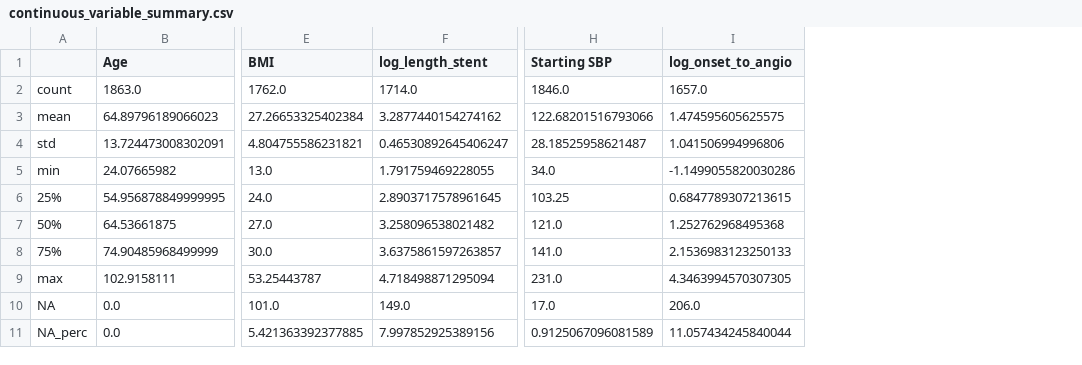
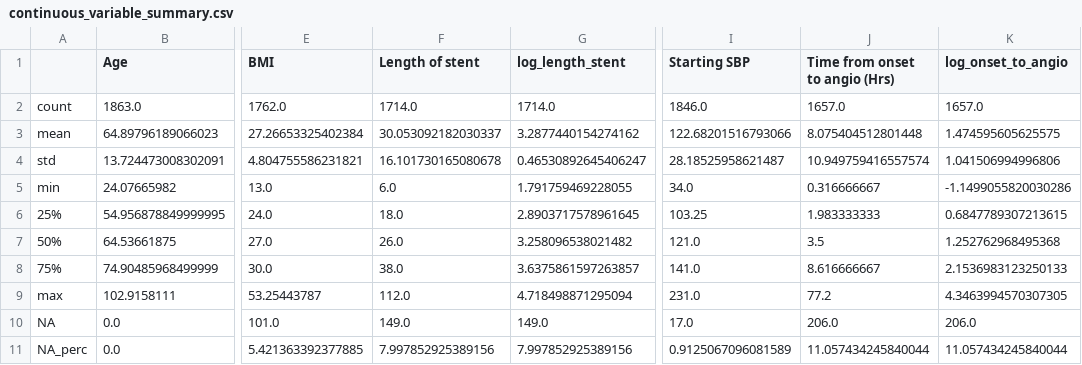
Before and after one commit to harrisonnguyen/stemi_risk_prediction, a CSV file: result/data/continuous_variable_summary.csv, drawn as a sheet; only a part is shown, gaps mark what is left out; the diff names each change by its address in the sheet, - before the commit and + after, or states it on an @@ line.

```diff
--- a/result/data/continuous_variable_summary.csv
+++ b/result/data/continuous_variable_summary.csv
+column F (Length of stent), rows 2-11: 1714.0 | 30.053092182030337 | 16.101730165080678 | 6.0 | 18.0 | 26.0 | 38.0 | 112.0 | 149.0 | 7.997852925389156
+column J (Time from onset to angio (Hrs)), rows 2-11: 1657.0 | 8.075404512801448 | 10.949759416557574 | 0.316666667 | 1.983333333 | 3.5 | 8.616666667 | 77.2 | 206.0 | 11.057434245840044
```
Also changed, not shown: 8 other files.
